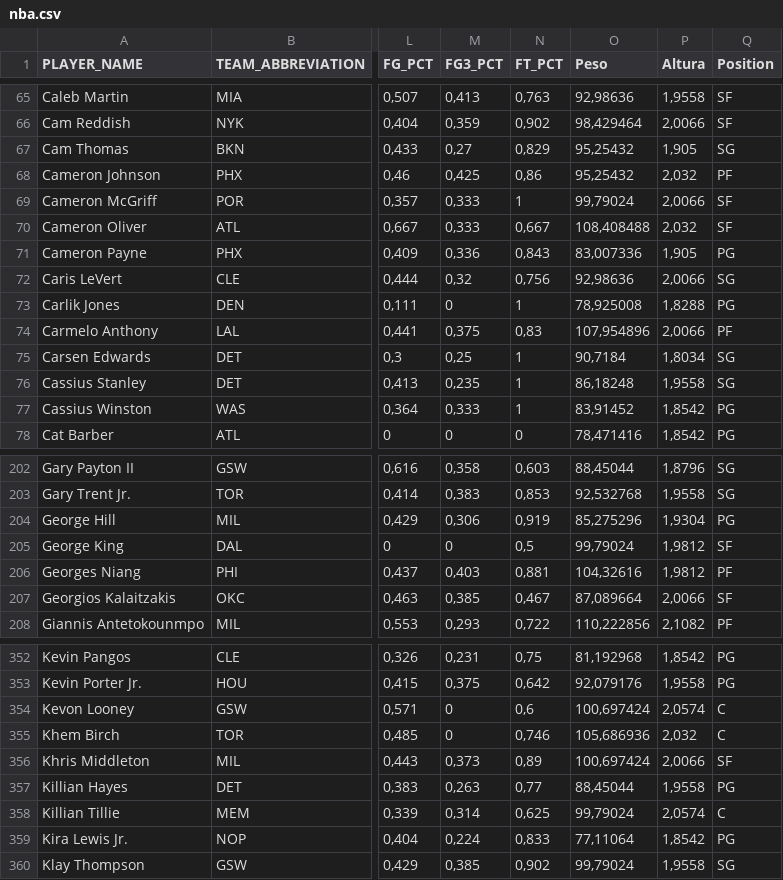
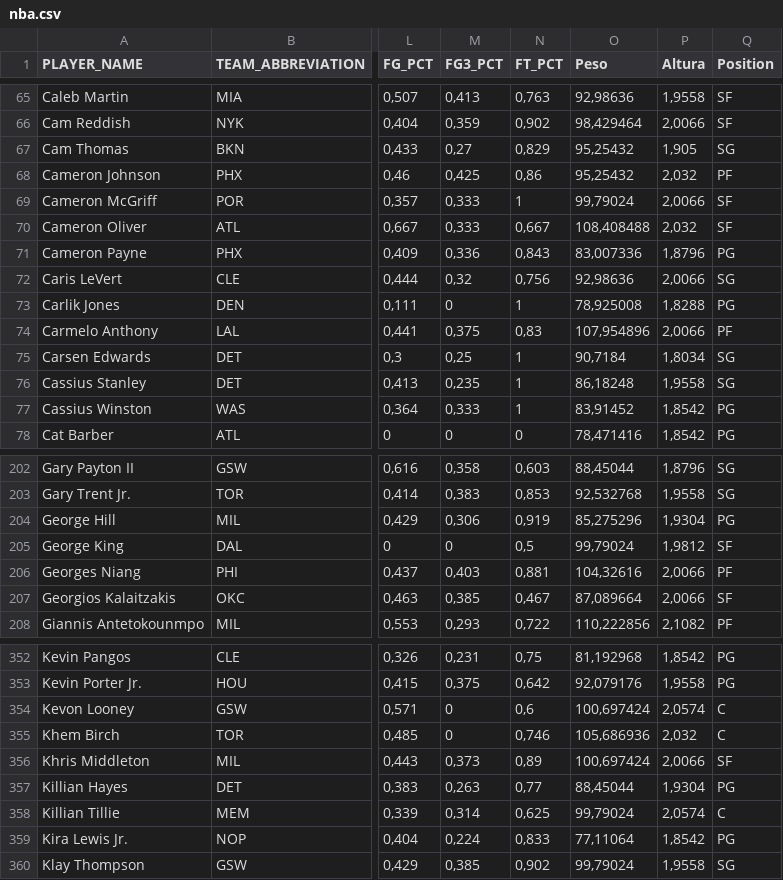
Before and after one commit to NielsonAJR/ML_NBA, a CSV file: includes/nba.csv, drawn as a sheet; only a part is shown, gaps mark what is left out; the diff names each change by its address in the sheet, - before the commit and + after, or states it on an @@ line.

```diff
--- a/includes/nba.csv
+++ b/includes/nba.csv
-P71 (Altura): 1,905
+P71 (Altura): 1,8796
-P206 (Altura): 1,9812
+P206 (Altura): 2,0066
-P357 (Altura): 1,9558
+P357 (Altura): 1,9304
```
Also changed, not shown: 44 other files.
